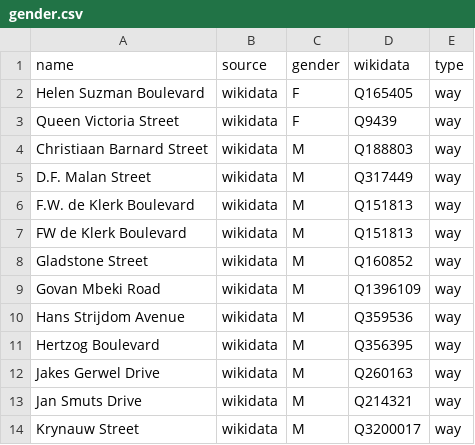
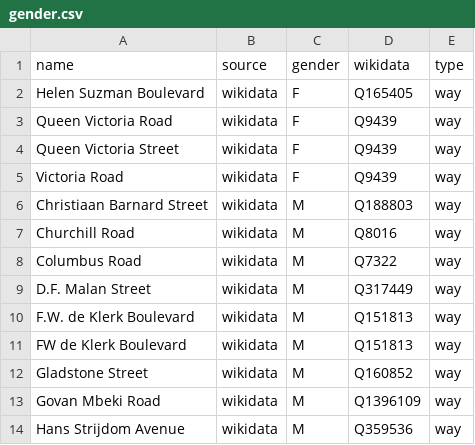
Before and after one commit to EqualStreetNames/equalstreetnames-capetown, a CSV file: data/gender.csv, drawn as a sheet; only a part is shown; the shorter side is filled out with more unchanged rows; the diff covers the shown part only.

```diff
--- a/data/gender.csv
+++ b/data/gender.csv
@@ -2,4 +2,8 @@ name,source,gender,wikidata,type
 "Helen Suzman Boulevard",wikidata,F,Q165405,way
+"Queen Victoria Road",wikidata,F,Q9439,way
 "Queen Victoria Street",wikidata,F,Q9439,way
+"Victoria Road",wikidata,F,Q9439,way
 "Christiaan Barnard Street",wikidata,M,Q188803,way
+"Churchill Road",wikidata,M,Q8016,way
+"Columbus Road",wikidata,M,Q7322,way
 "D.F. Malan Street",wikidata,M,Q317449,way
```
Also changed, not shown: 8 added rows elsewhere in this file, data/other.csv, 2 other files.
